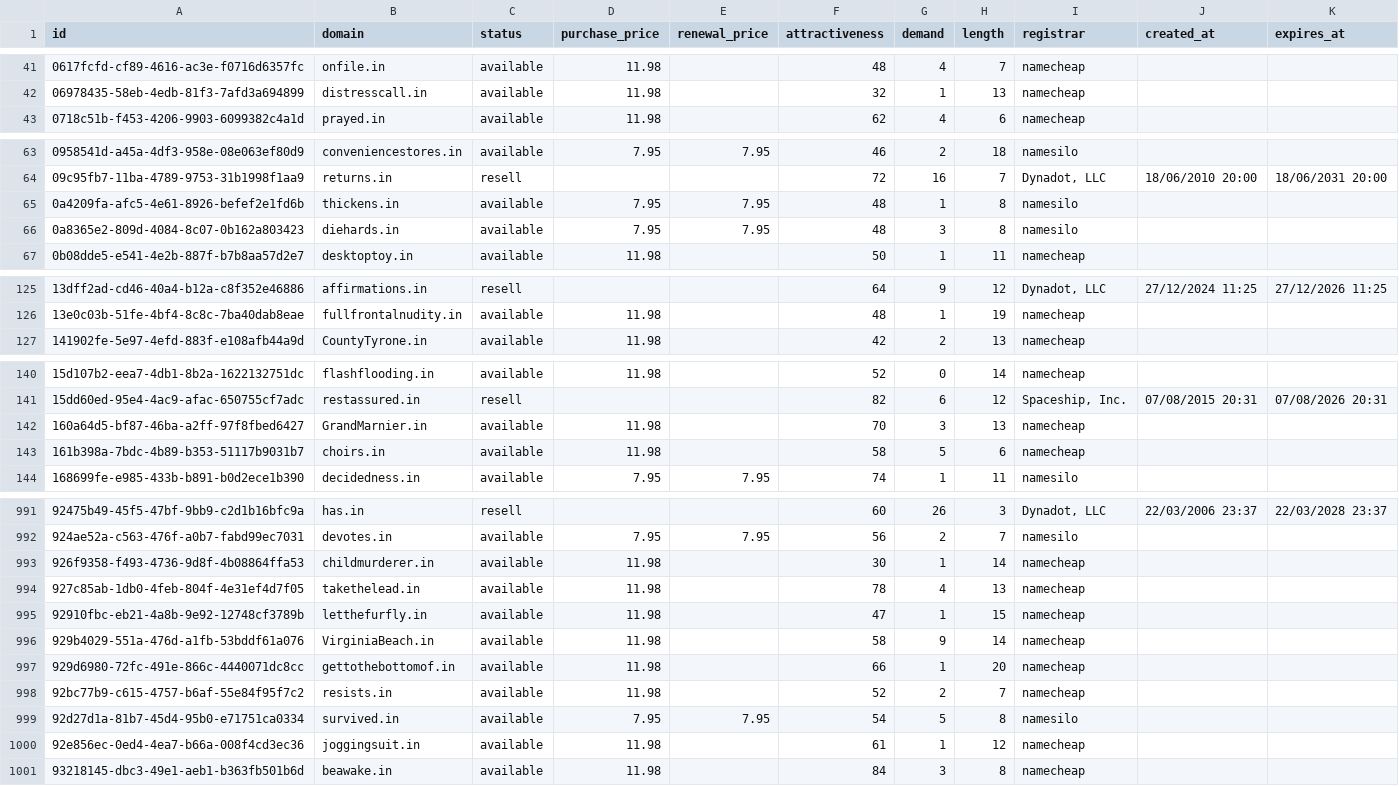
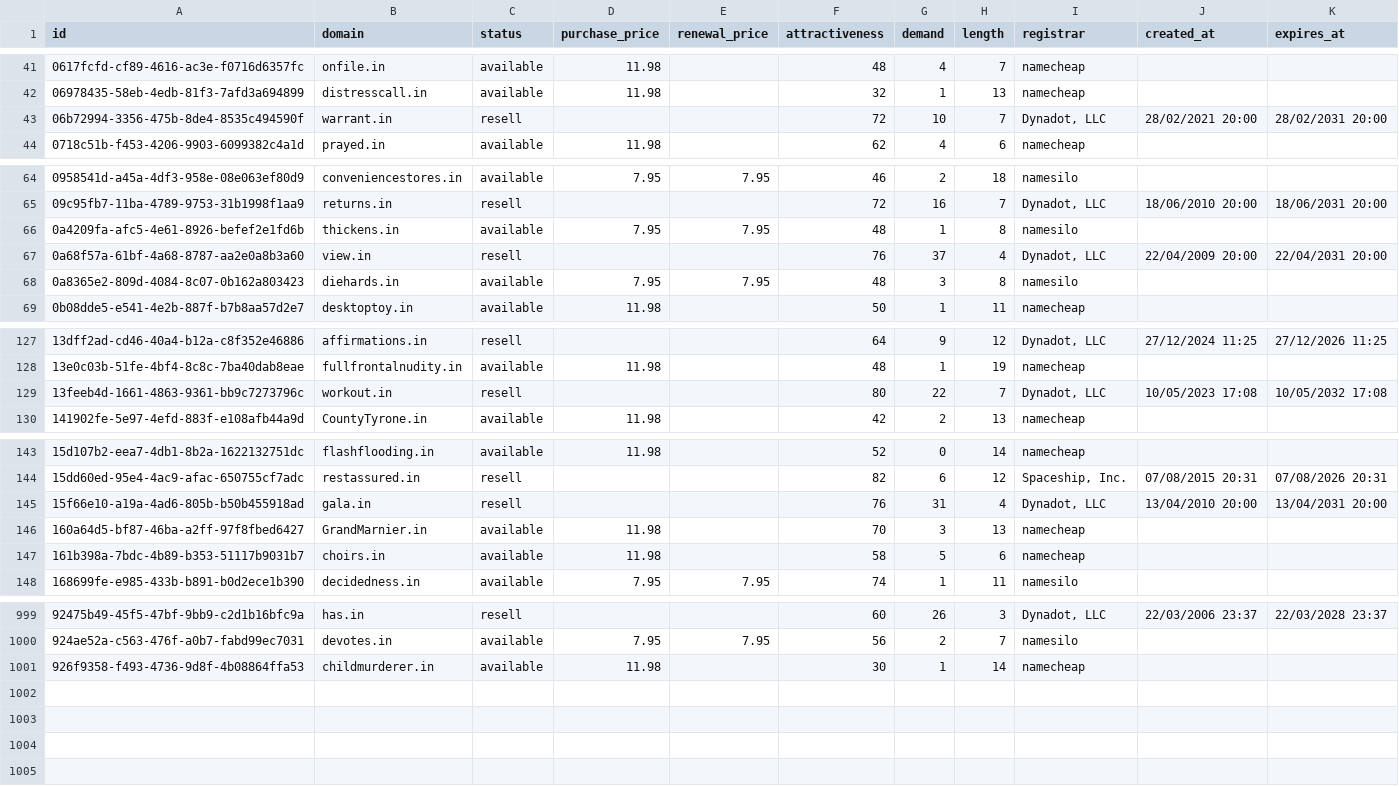
Before and after one commit to UniqueDomains/in-oneword-domains, a CSV file: in.csv, drawn as a sheet; only a part is shown, gaps mark what is left out; the diff covers the shown part only.

Commit message:
Domains update

```diff
--- a/in.csv
+++ b/in.csv
@@ -42,2 +42,3 @@ id,domain,status,purchase_price,renewal_price,attractiveness,demand,length,regis
 06978435-58eb-4edb-81f3-7afd3a694899,distresscall.in,available,11.98,,32,1,13,namecheap,,
+06b72994-3356-475b-8de4-8535c494590f,warrant.in,resell,,,72,10,7,"Dynadot, LLC",28/02/2021 20:00,28/02/2031 20:00
 0718c51b-f453-4206-9903-6099382c4a1d,prayed.in,available,11.98,,62,4,6,namecheap,,
@@ -65,2 +66,3 @@ id,domain,status,purchase_price,renewal_price,attractiveness,demand,length,regis
 0a4209fa-afc5-4e61-8926-befef2e1fd6b,thickens.in,available,7.95,7.95,48,1,8,namesilo,,
+0a68f57a-61bf-4a68-8787-aa2e0a8b3a60,view.in,resell,,,76,37,4,"Dynadot, LLC",22/04/2009 20:00,22/04/2031 20:00
 0a8365e2-809d-4084-8c07-0b162a803423,diehards.in,available,7.95,7.95,48,3,8,namesilo,,
@@ -126,2 +128,3 @@ id,domain,status,purchase_price,renewal_price,attractiveness,demand,length,regis
 13e0c03b-51fe-4bf4-8c8c-7ba40dab8eae,fullfrontalnudity.in,available,11.98,,48,1,19,namecheap,,
+13feeb4d-1661-4863-9361-bb9c7273796c,workout.in,resell,,,80,22,7,"Dynadot, LLC",10/05/2023 17:08,10/05/2032 17:08
 141902fe-5e97-4efd-883f-e108afb44a9d,CountyTyrone.in,available,11.98,,42,2,13,namecheap,,
@@ -141,2 +144,3 @@ id,domain,status,purchase_price,renewal_price,attractiveness,demand,length,regis
 15dd60ed-95e4-4ac9-afac-650755cf7adc,restassured.in,resell,,,82,6,12,"Spaceship, Inc.",07/08/2015 20:31,07/08/2026 20:31
+15f66e10-a19a-4ad6-805b-b50b455918ad,gala.in,resell,,,76,31,4,"Dynadot, LLC",13/04/2010 20:00,13/04/2031 20:00
 160a64d5-bf87-46ba-a2ff-97f8fbed6427,GrandMarnier.in,available,11.98,,70,3,13,namecheap,,
@@ -993,9 +1001 @@ id,domain,status,purchase_price,renewal_price,attractiveness,demand,length,regis
 926f9358-f493-4736-9d8f-4b08864ffa53,childmurderer.in,available,11.98,,30,1,14,namecheap,,
-927c85ab-1db0-4feb-804f-4e31ef4d7f05,takethelead.in,available,11.98,,78,4,13,namecheap,,
-92910fbc-eb21-4a8b-9e92-12748cf3789b,letthefurfly.in,available,11.98,,47,1,15,namecheap,,
-929b4029-551a-476d-a1fb-53bddf61a076,VirginiaBeach.in,available,11.98,,58,9,14,namecheap,,
-929d6980-72fc-491e-866c-4440071dc8cc,gettothebottomof.in,available,11.98,,66,1,20,namecheap,,
-92bc77b9-c615-4757-b6af-55e84f95f7c2,resists.in,available,11.98,,52,2,7,namecheap,,
-92d27d1a-81b7-45d4-95b0-e71751ca0334,survived.in,available,7.95,7.95,54,5,8,namesilo,,
-92e856ec-0ed4-4ea7-b66a-008f4cd3ec36,joggingsuit.in,available,11.98,,61,1,12,namecheap,,
-93218145-dbc3-49e1-aeb1-b363fb501b6d,beawake.in,available,11.98,,84,3,8,namecheap,,
```
Also changed, not shown: 4 added rows elsewhere in this file, 2 other files.
